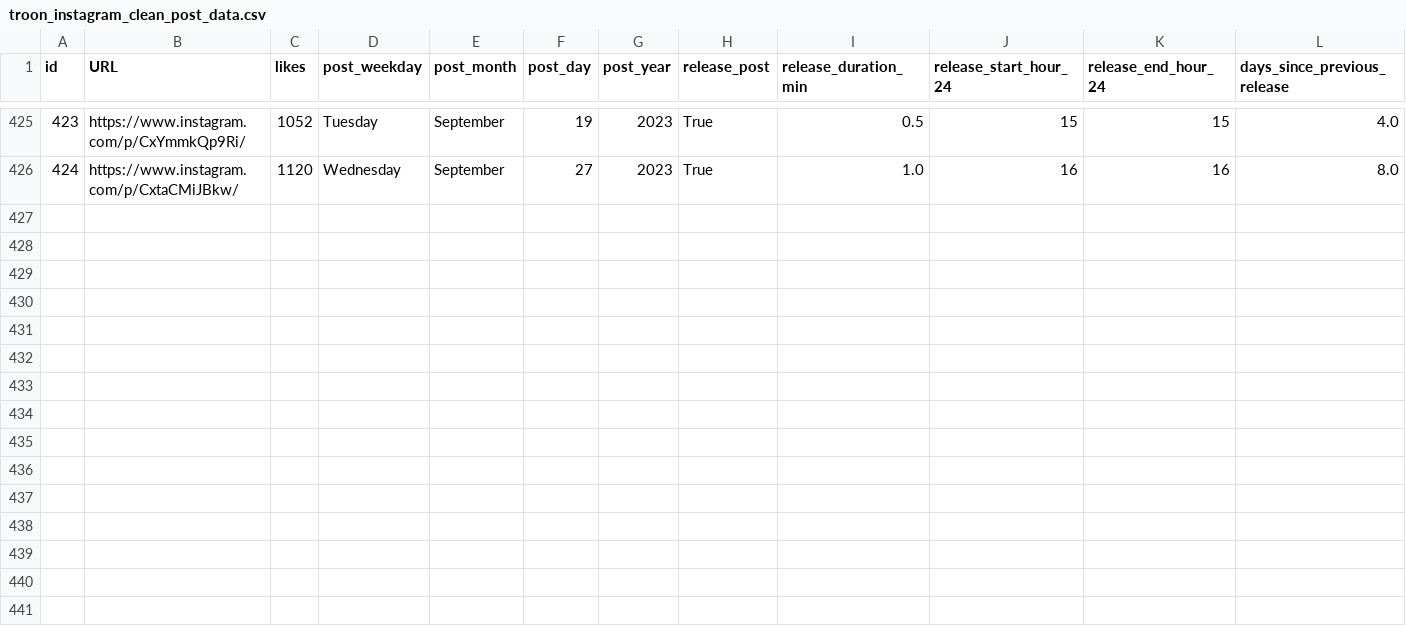
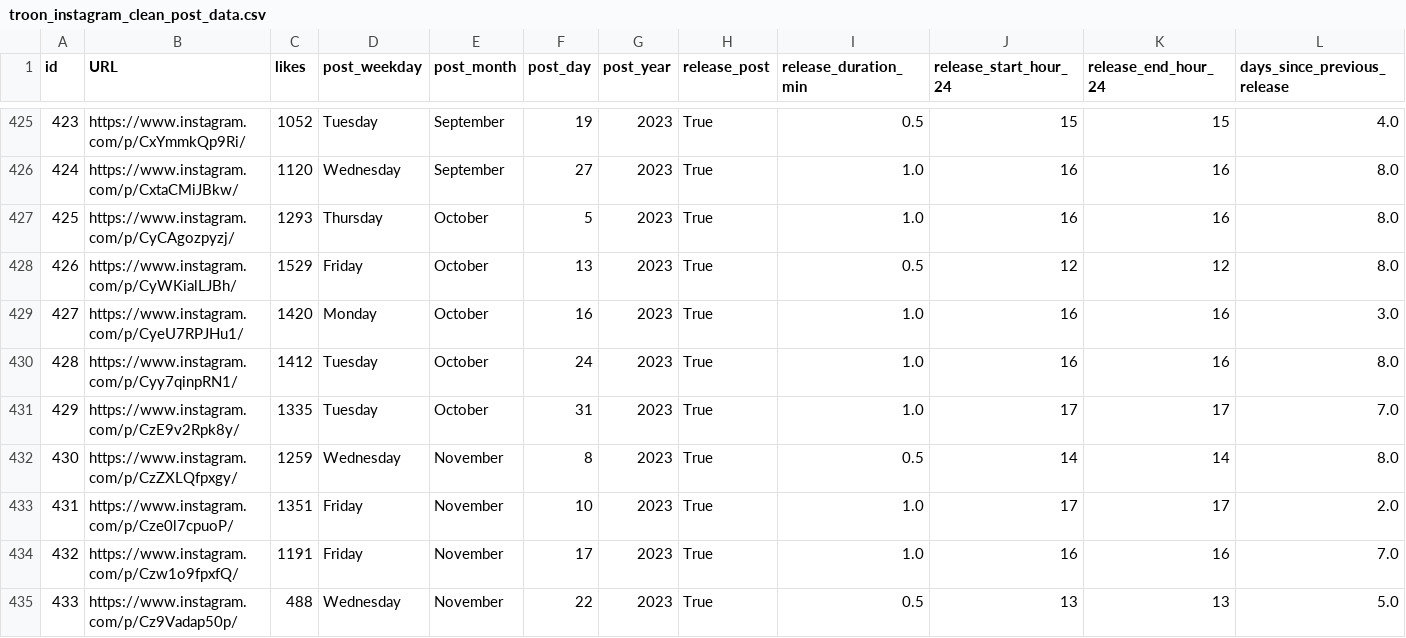
Before and after one commit to dmnapolitano/troon_release_prediction, a CSV file: troon_instagram_clean_post_data.csv, drawn as a sheet; only a part is shown, gaps mark what is left out; rows hold the shown columns only; the diff names each change by its address in the sheet, - before the commit and + after, or states it on an @@ line.

```diff
--- a/troon_instagram_clean_post_data.csv
+++ b/troon_instagram_clean_post_data.csv
+row 427: 425 | https://www.instagram.com/p/CyCAgozpyzj/ | 1293 | Thursday | October | 5 | 2023 | True | 1.0 | 16 | 16 | 8.0
+row 428: 426 | https://www.instagram.com/p/CyWKialLJBh/ | 1529 | Friday | October | 13 | 2023 | True | 0.5 | 12 | 12 | 8.0
+row 429: 427 | https://www.instagram.com/p/CyeU7RPJHu1/ | 1420 | Monday | October | 16 | 2023 | True | 1.0 | 16 | 16 | 3.0
+row 430: 428 | https://www.instagram.com/p/Cyy7qinpRN1/ | 1412 | Tuesday | October | 24 | 2023 | True | 1.0 | 16 | 16 | 8.0
+row 431: 429 | https://www.instagram.com/p/CzE9v2Rpk8y/ | 1335 | Tuesday | October | 31 | 2023 | True | 1.0 | 17 | 17 | 7.0
+row 432: 430 | https://www.instagram.com/p/CzZXLQfpxgy/ | 1259 | Wednesday | November | 8 | 2023 | True | 0.5 | 14 | 14 | 8.0
+row 433: 431 | https://www.instagram.com/p/Cze0l7cpuoP/ | 1351 | Friday | November | 10 | 2023 | True | 1.0 | 17 | 17 | 2.0
+row 434: 432 | https://www.instagram.com/p/Czw1o9fpxfQ/ | 1191 | Friday | November | 17 | 2023 | True | 1.0 | 16 | 16 | 7.0
+row 435: 433 | https://www.instagram.com/p/Cz9Vadap50p/ | 488 | Wednesday | November | 22 | 2023 | True | 0.5 | 13 | 13 | 5.0
```
Also changed, not shown: troon_instagram_post_beer_attributes.csv, troon_instagram_raw_post_data.csv, 3 other files.
